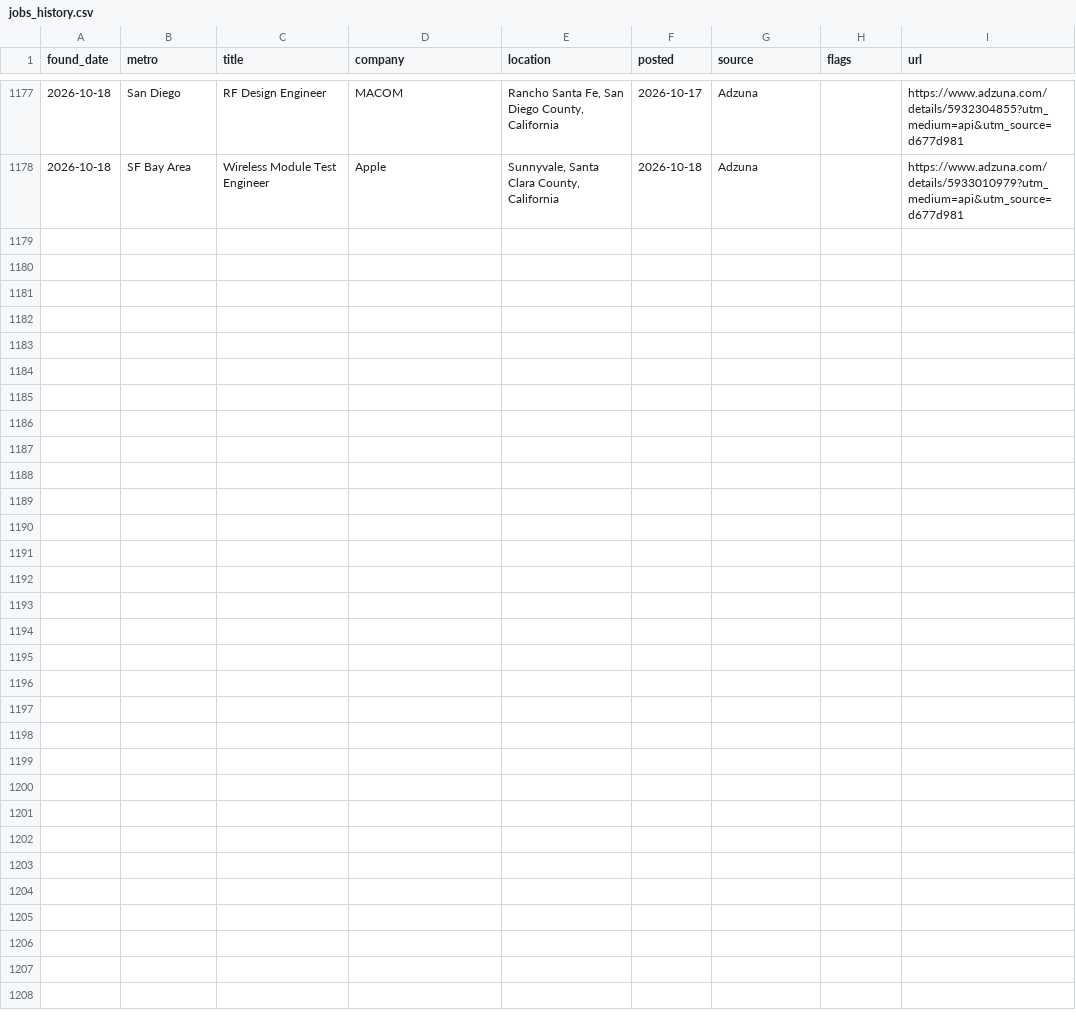
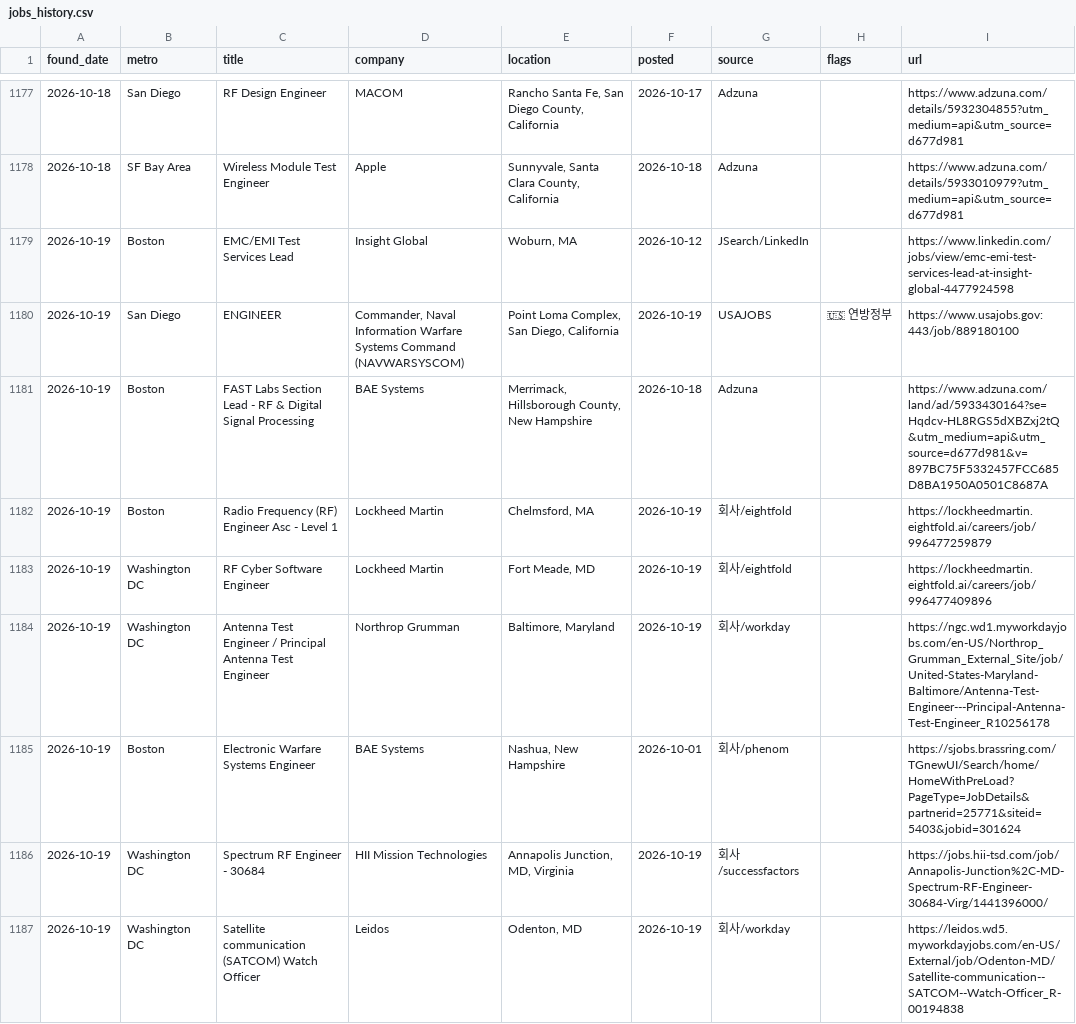
Before and after one commit to jaemin-eng/rf-jobs, a CSV file: data/jobs_history.csv, drawn as a sheet; only a part is shown, gaps mark what is left out.

```diff
--- a/data/jobs_history.csv
+++ b/data/jobs_history.csv
@@ -1178 +1178,10 @@ found_date,metro,title,company,location,posted,source,flags,url
 2026-10-18,SF Bay Area,Wireless Module Test Engineer,Apple,"Sunnyvale, Santa Clara County, California",2026-10-18,Adzuna,,https://www.adzuna.com/details/5933010979?utm_medium=api&utm_source=d677d981
+2026-10-19,Boston,EMC/EMI Test Services Lead,Insight Global,"Woburn, MA",2026-10-12,JSearch/LinkedIn,,https://www.linkedin.com/jobs/view/emc-emi-test-services-lead-at-insight-global-4477924598
+2026-10-19,San Diego,ENGINEER,"Commander, Naval Information Warfare Systems Command (NAVWARSYSCOM)","Point Loma Complex, San Diego, California",2026-10-19,USAJOBS,🇺🇸 연방정부,https://www.usajobs.gov:443/job/889180100
+2026-10-19,Boston,FAST Labs Section Lead - RF & Digital Signal Processing,BAE Systems,"Merrimack, Hillsborough County, New Hampshire",2026-10-18,Adzuna,,https://www.adzuna.com/land/ad/5933430164?se=Hqdcv-HL8RGS5dXBZxj2tQ&utm_medium=api&utm_source=d677d981&v=897BC75F5332457FCC685D8BA1950A0501C8687A
+2026-10-19,Boston,Radio Frequency (RF) Engineer Asc - Level 1,Lockheed Martin,"Chelmsford, MA",2026-10-19,회사/eightfold,,https://lockheedmartin.eightfold.ai/careers/job/996477259879
+2026-10-19,Washington DC,RF Cyber Software Engineer,Lockheed Martin,"Fort Meade, MD",2026-10-19,회사/eightfold,,https://lockheedmartin.eightfold.ai/careers/job/996477409896
+2026-10-19,Washington DC,Antenna Test Engineer / Principal Antenna Test Engineer,Northrop Grumman,"Baltimore, Maryland",2026-10-19,회사/workday,,https://ngc.wd1.myworkdayjobs.com/en-US/Northrop_Grumman_External_Site/job/United-States-Maryland-Baltimore/Antenna-Test-Engineer---Principal-Antenna-Test-Engineer_R10256178
+2026-10-19,Boston,Electronic Warfare Systems Engineer,BAE Systems,"Nashua, New Hampshire",2026-10-01,회사/phenom,,https://sjobs.brassring.com/TGnewUI/Search/home/HomeWithPreLoad?PageType=JobDetails&partnerid=25771&siteid=5403&jobid=301624
+2026-10-19,Washington DC,Spectrum RF Engineer - 30684,HII Mission Technologies,"Annapolis Junction, MD, Virginia",2026-10-19,회사/successfactors,,https://jobs.hii-tsd.com/job/Annapolis-Junction%2C-MD-Spectrum-RF-Engineer-30684-Virg/1441396000/
+2026-10-19,Washington DC,Satellite communication (SATCOM) Watch Officer,Leidos,"Odenton, MD",2026-10-19,회사/workday,,https://leidos.wd5.myworkdayjobs.com/en-US/External/job/Odenton-MD/Satellite-communication--SATCOM--Watch-Officer_R-00194838
```
Also changed, not shown: 4 other files.
